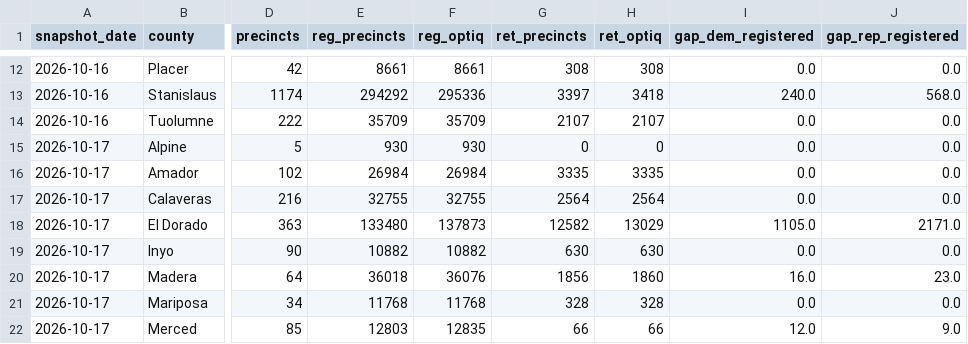
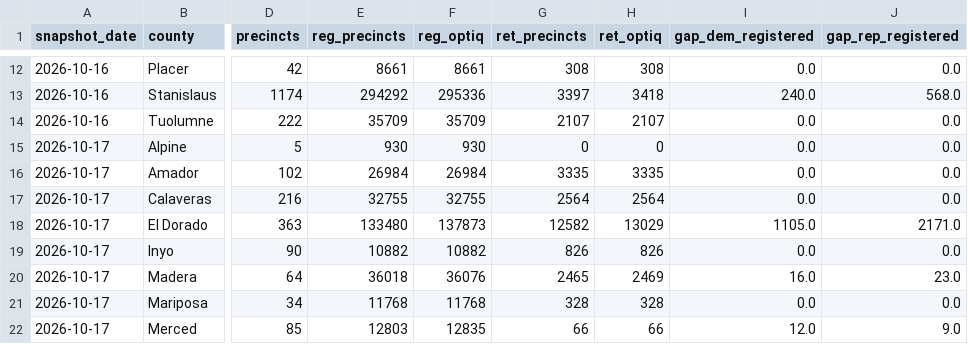
Before and after one commit to tysoda/2026-Ca-SD4-forecast-V2, a CSV file: optiq_precincts_coverage.csv, drawn as a sheet; only a part is shown, gaps mark what is left out; the diff names each change by its address in the sheet, - before the commit and + after, or states it on an @@ line.

```diff
--- a/optiq_precincts_coverage.csv
+++ b/optiq_precincts_coverage.csv
-G19 (ret_precincts): 630
+G19 (ret_precincts): 826
-H19 (ret_optiq): 630
+H19 (ret_optiq): 826
-G20 (ret_precincts): 1856
+G20 (ret_precincts): 2465
-H20 (ret_optiq): 1860
+H20 (ret_optiq): 2469
```
Also changed, not shown: optiq_county_party.csv, optiq_crosstabs.csv, 1 other file.
